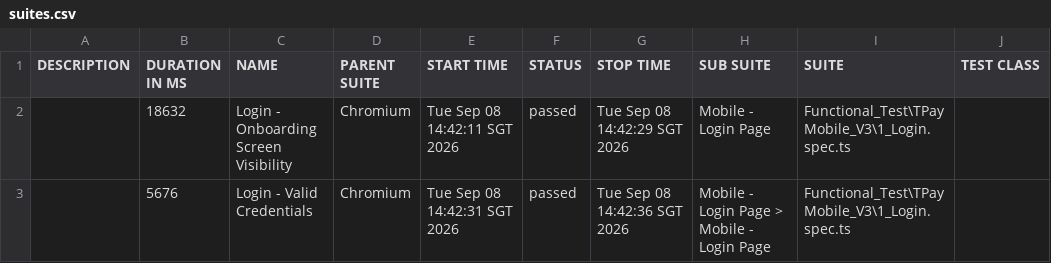
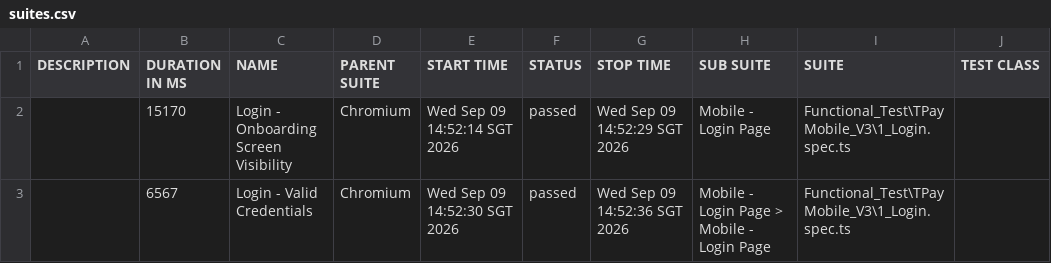
Before and after one commit to jmendozaqa24/TraxionPay-V3, a CSV file: data/suites.csv, drawn as a sheet; only a part is shown; the diff names each change by its address in the sheet, - before the commit and + after, or states it on an @@ line.

```diff
--- a/data/suites.csv
+++ b/data/suites.csv
-B2 (DURATION IN MS): 18632
+B2 (DURATION IN MS): 15170
-E2 (START TIME): Tue Sep 08 14:42:11 SGT 2026
+E2 (START TIME): Wed Sep 09 14:52:14 SGT 2026
-G2 (STOP TIME): Tue Sep 08 14:42:29 SGT 2026
+G2 (STOP TIME): Wed Sep 09 14:52:29 SGT 2026
-B3 (DURATION IN MS): 5676
+B3 (DURATION IN MS): 6567
-E3 (START TIME): Tue Sep 08 14:42:31 SGT 2026
+E3 (START TIME): Wed Sep 09 14:52:30 SGT 2026
-G3 (STOP TIME): Tue Sep 08 14:42:36 SGT 2026
+G3 (STOP TIME): Wed Sep 09 14:52:36 SGT 2026
```
Also changed, not shown: 24 other files.
